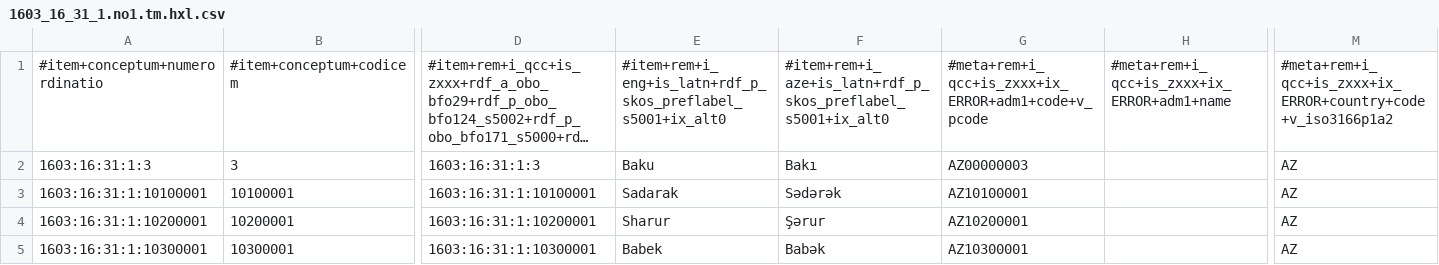
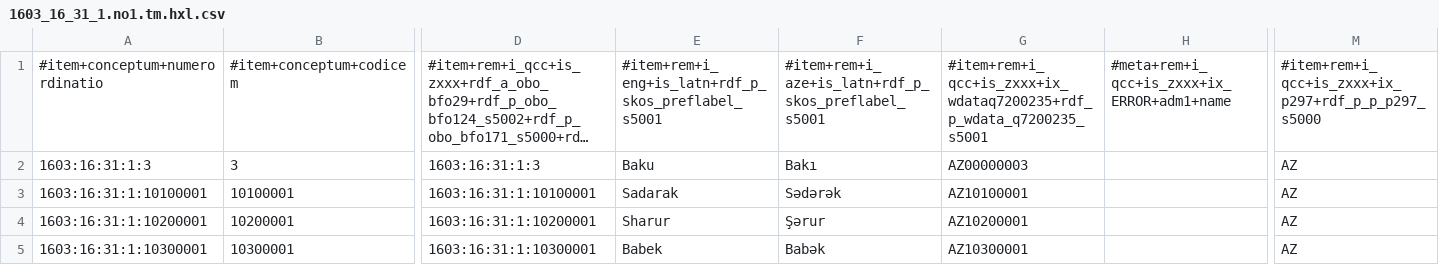
Before and after one commit to MDCIII/1603_16_31, a CSV file: 1603/16/31/1/1603_16_31_1.no1.tm.hxl.csv, drawn as a sheet; only a part is shown, gaps mark what is left out; long unchanged cells end in …; the diff names each change by its address in the sheet, - before the commit and + after, or states it on an @@ line.

```diff
--- a/1603/16/31/1/1603_16_31_1.no1.tm.hxl.csv
+++ b/1603/16/31/1/1603_16_31_1.no1.tm.hxl.csv
-E1: #item+rem+i_eng+is_latn+rdf_p_skos_preflabel_s5001+ix_alt0
+E1: #item+rem+i_eng+is_latn+rdf_p_skos_preflabel_s5001
-F1: #item+rem+i_aze+is_latn+rdf_p_skos_preflabel_s5001+ix_alt0
+F1: #item+rem+i_aze+is_latn+rdf_p_skos_preflabel_s5001
-G1: #meta+rem+i_qcc+is_zxxx+ix_ERROR+adm1+code+v_pcode
+G1: #item+rem+i_qcc+is_zxxx+ix_wdataq7200235+rdf_p_wdata_q7200235_s5001
-M1: #meta+rem+i_qcc+is_zxxx+ix_ERROR+country+code+v_iso3166p1a2
+M1: #item+rem+i_qcc+is_zxxx+ix_p297+rdf_p_p_p297_s5000
```
Also changed, not shown: 1603/16/31/0/1603_16_31_0.no1.tm.hxl.csv, 9 other files.
